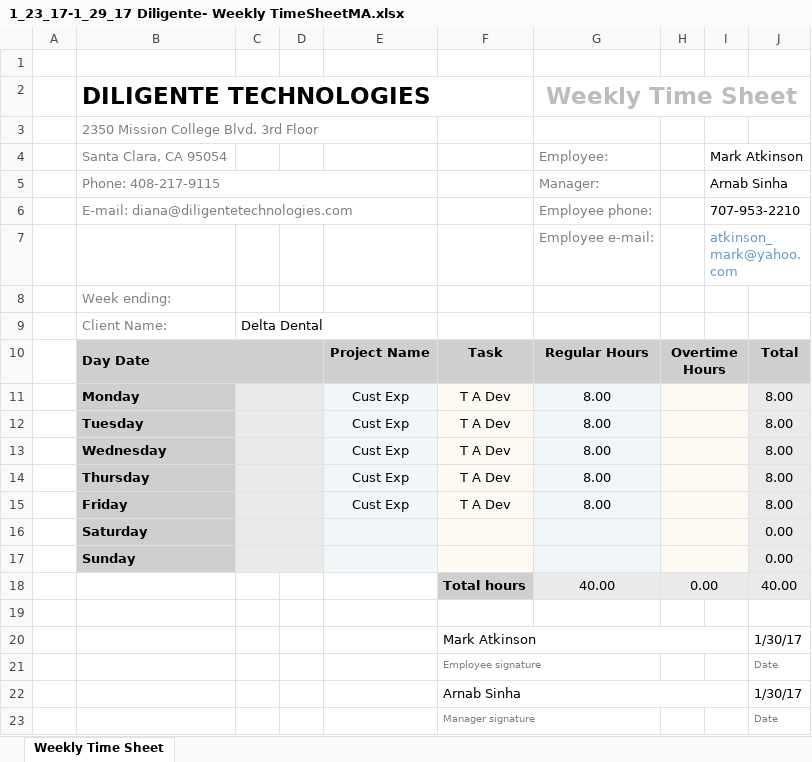
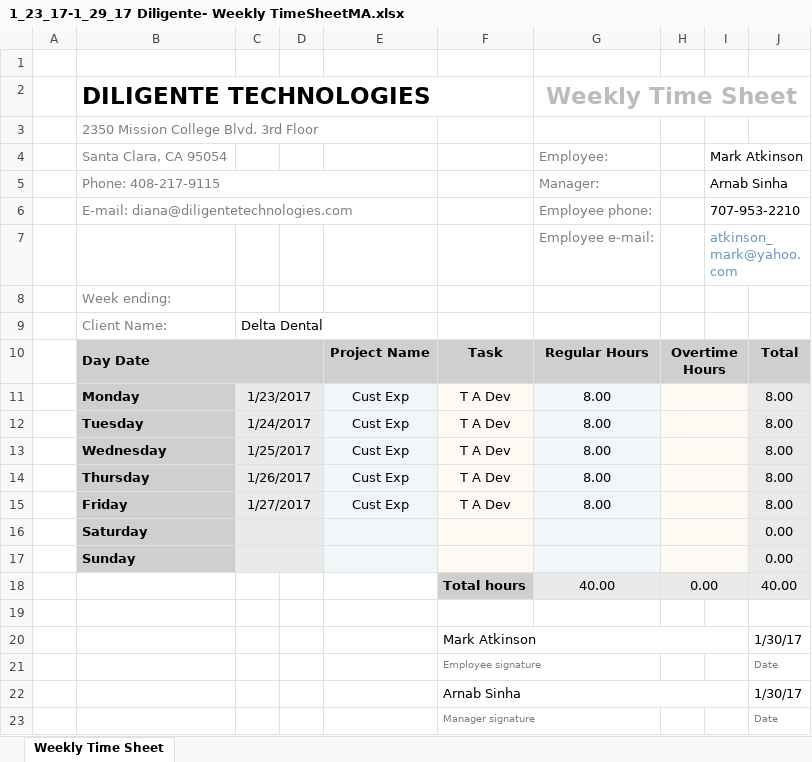
Before and after one commit to raghav9329/mainProf, an Excel workbook: workHours/Delta_DiligenteTech/1_23_17-1_29_17 Diligente- Weekly TimeSheetMA.xlsx, sheet Weekly Time Sheet, drawn as a sheet; values as stored, in another font and other column widths than the file's, no borders; charts and pictures not drawn; the diff names each change by its address in the sheet, - before the commit and + after, or states it on an @@ line.

Commit message:
2/6/17 Capture of work hours time sheets.  These are UnSubmitted but ready

```diff
--- a/workHours/Delta_DiligenteTech/1_23_17-1_29_17 Diligente- Weekly TimeSheetMA.xlsx (sheet Weekly Time Sheet)
+++ b/workHours/Delta_DiligenteTech/1_23_17-1_29_17 Diligente- Weekly TimeSheetMA.xlsx (sheet Weekly Time Sheet)
-C11: (empty)
+C11: 1/23/2017
-C12: (empty)
+C12: 1/24/2017
-C13: (empty)
+C13: 1/25/2017
-C14: (empty)
+C14: 1/26/2017
-C15: (empty)
+C15: 1/27/2017
```
Also changed, not shown: charts or pictures, 10 other files.
